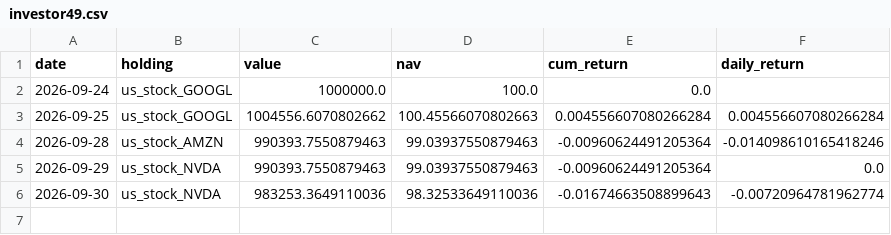
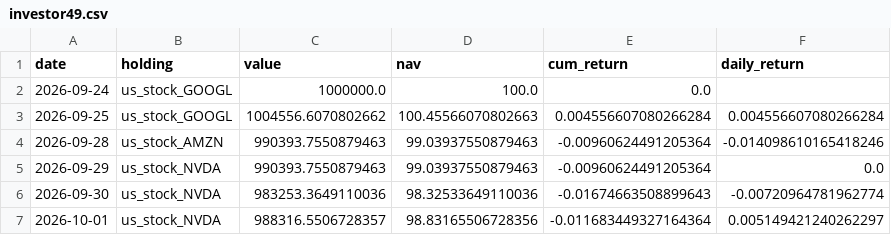
Before and after one commit to Bulin-wang/invest-dashboard, a CSV file: data/portfolios/investor49.csv, drawn as a sheet; the diff names each change by its address in the sheet, - before the commit and + after, or states it on an @@ line.

```diff
--- a/data/portfolios/investor49.csv
+++ b/data/portfolios/investor49.csv
+row 7: 2026-10-01 | us_stock_NVDA | 988316.5506728357 | 98.83165506728356 | -0.011683449327164364 | 0.005149421240262297
```
Also changed, not shown: data/portfolios/investor47.csv, data/portfolios/investor48.csv, 49 other files.
